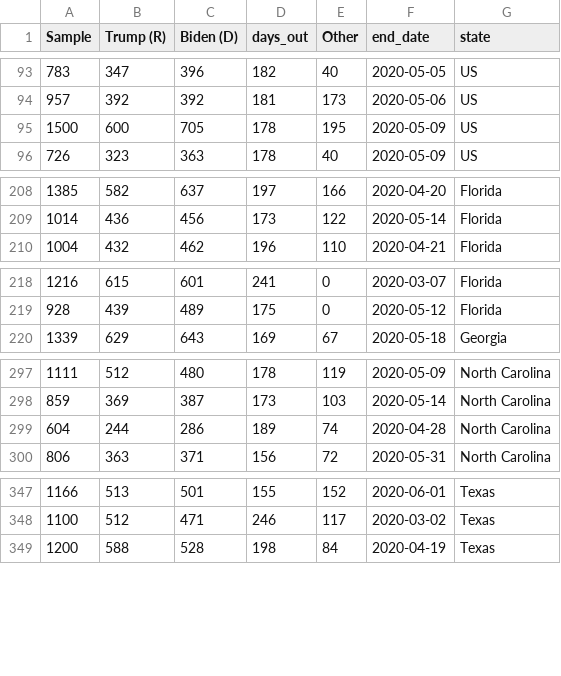
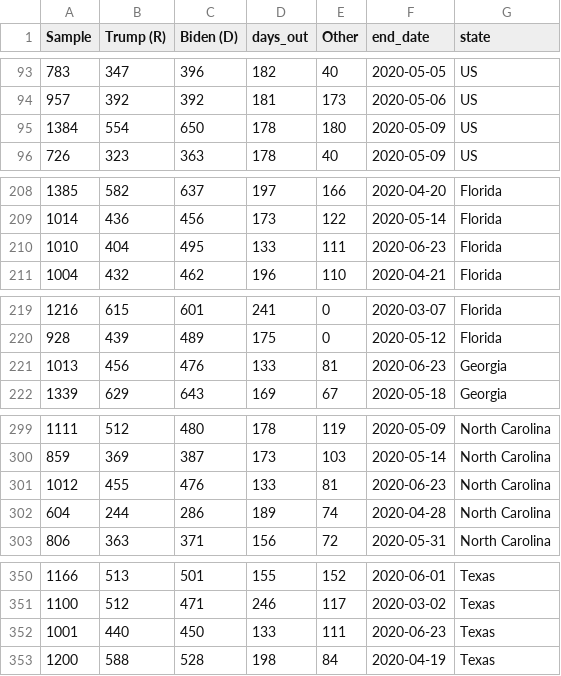
Before and after one commit to alexpavlakis/yapa, a CSV file: data/polls.csv, drawn as a sheet; only a part is shown, gaps mark what is left out; removed rows and columns are numbered as before the commit, all else as after; the diff names each change by its address in the sheet, - before the commit and + after, or states it on an @@ line.

```diff
--- a/data/polls.csv
+++ b/data/polls.csv
-row 95: 1500 | 600 | 705 | 178 | 195 | 2020-05-09 | US
+row 95: 1384 | 554 | 650 | 178 | 180 | 2020-05-09 | US
+row 210: 1010 | 404 | 495 | 133 | 111 | 2020-06-23 | Florida
+row 221: 1013 | 456 | 476 | 133 | 81 | 2020-06-23 | Georgia
+row 301: 1012 | 455 | 476 | 133 | 81 | 2020-06-23 | North Carolina
+row 352: 1001 | 440 | 450 | 133 | 111 | 2020-06-23 | Texas
```
Also changed, not shown: results/ec_ts.csv, results/poll_averages_natl.csv, 11 other files.
